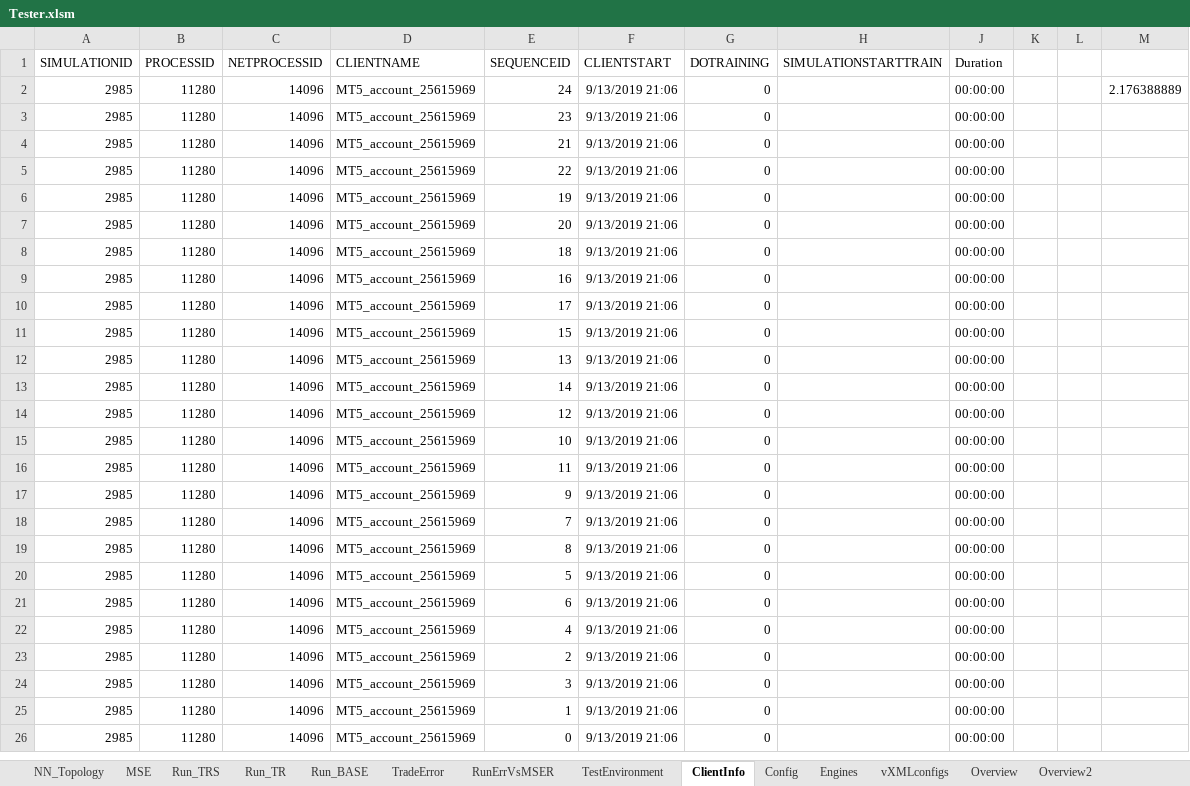
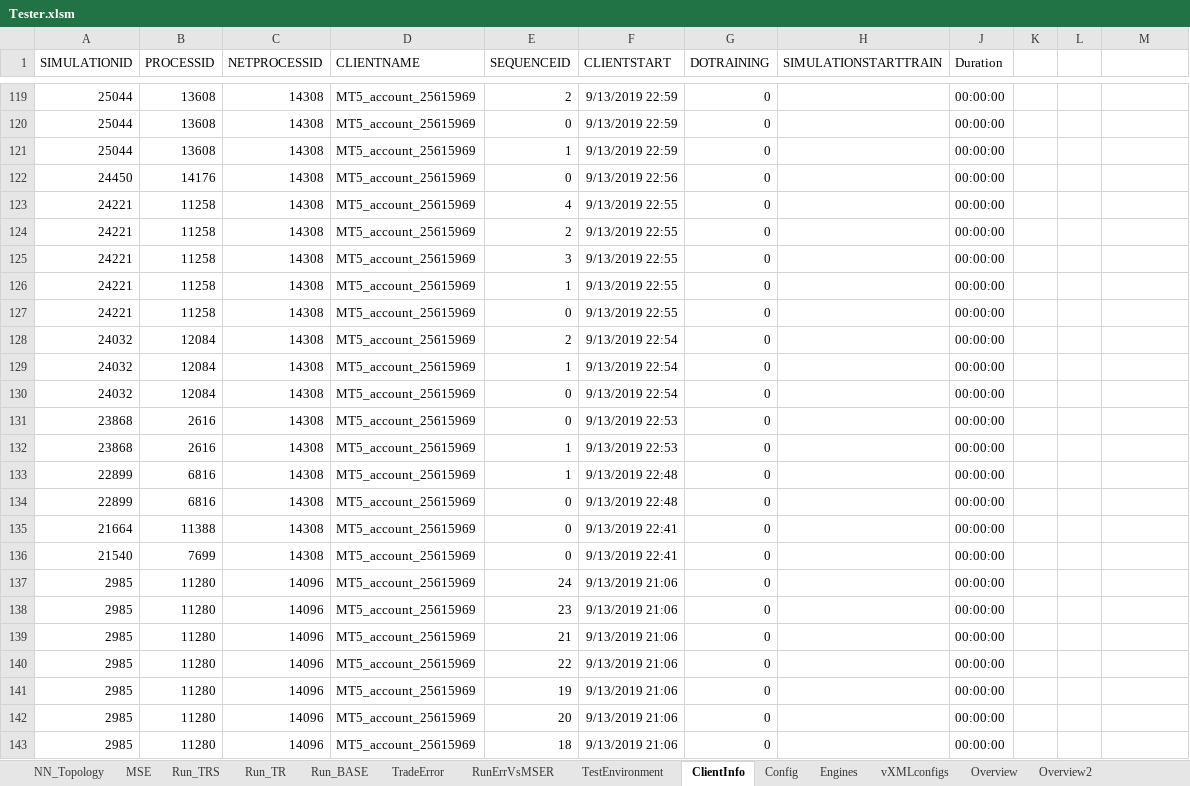
Before and after one commit to gcaglion/zzz, an Excel workbook: Tester.xlsm, sheet ClientInfo, drawn as a sheet; only a part is shown, gaps mark what is left out; the shorter side is filled out with more unchanged rows; values as stored, in another font and other column widths than the file's, no borders; table styles not drawn; addresses are those after the commit; the diff covers the shown part only; the diff names each change by its address in the sheet, - before the commit and + after, or states it on an @@ line.

```diff
--- a/Tester.xlsm (sheet ClientInfo)
+++ b/Tester.xlsm (sheet ClientInfo)
+row 119: 25044 | 13608 | 14308 | MT5_account_25615969 | 2 | 9/13/2019 22:59 | 0 |  | 00:00:00
+row 120: 25044 | 13608 | 14308 | MT5_account_25615969 | 0 | 9/13/2019 22:59 | 0 |  | 00:00:00
+row 121: 25044 | 13608 | 14308 | MT5_account_25615969 | 1 | 9/13/2019 22:59 | 0 |  | 00:00:00
+row 122: 24450 | 14176 | 14308 | MT5_account_25615969 | 0 | 9/13/2019 22:56 | 0 |  | 00:00:00
+row 123: 24221 | 11258 | 14308 | MT5_account_25615969 | 4 | 9/13/2019 22:55 | 0 |  | 00:00:00
+row 124: 24221 | 11258 | 14308 | MT5_account_25615969 | 2 | 9/13/2019 22:55 | 0 |  | 00:00:00
+row 125: 24221 | 11258 | 14308 | MT5_account_25615969 | 3 | 9/13/2019 22:55 | 0 |  | 00:00:00
+row 126: 24221 | 11258 | 14308 | MT5_account_25615969 | 1 | 9/13/2019 22:55 | 0 |  | 00:00:00
+row 127: 24221 | 11258 | 14308 | MT5_account_25615969 | 0 | 9/13/2019 22:55 | 0 |  | 00:00:00
+row 128: 24032 | 12084 | 14308 | MT5_account_25615969 | 2 | 9/13/2019 22:54 | 0 |  | 00:00:00
+row 129: 24032 | 12084 | 14308 | MT5_account_25615969 | 1 | 9/13/2019 22:54 | 0 |  | 00:00:00
+row 130: 24032 | 12084 | 14308 | MT5_account_25615969 | 0 | 9/13/2019 22:54 | 0 |  | 00:00:00
+row 131: 23868 | 2616 | 14308 | MT5_account_25615969 | 0 | 9/13/2019 22:53 | 0 |  | 00:00:00
+row 132: 23868 | 2616 | 14308 | MT5_account_25615969 | 1 | 9/13/2019 22:53 | 0 |  | 00:00:00
+row 133: 22899 | 6816 | 14308 | MT5_account_25615969 | 1 | 9/13/2019 22:48 | 0 |  | 00:00:00
+row 134: 22899 | 6816 | 14308 | MT5_account_25615969 | 0 | 9/13/2019 22:48 | 0 |  | 00:00:00
+row 135: 21664 | 11388 | 14308 | MT5_account_25615969 | 0 | 9/13/2019 22:41 | 0 |  | 00:00:00
+row 136: 21540 | 7699 | 14308 | MT5_account_25615969 | 0 | 9/13/2019 22:41 | 0 |  | 00:00:00
-M137: 2.176388889
+M137: (empty)
```
Also changed, not shown: 117 added rows elsewhere in this sheet, sheet Run_TR, sheet Run_TRS, sheet Run_BASE, sheet TradeError, sheet RunErrVsMSER, hidden cells, charts or pictures, 5 other files.
